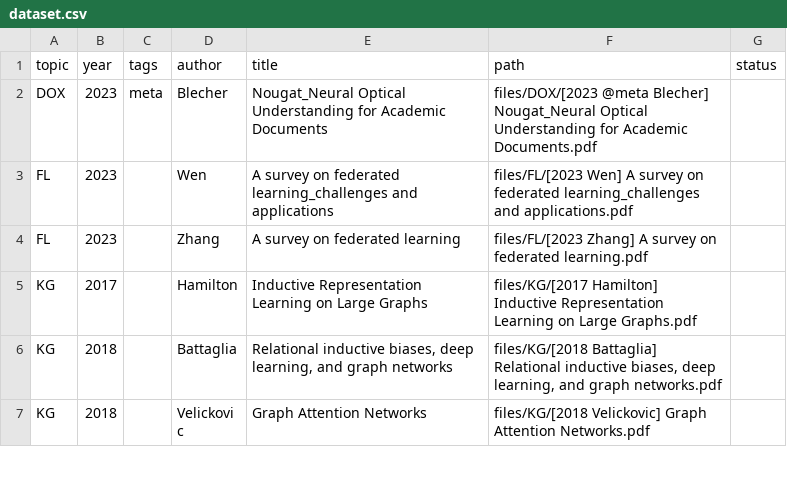
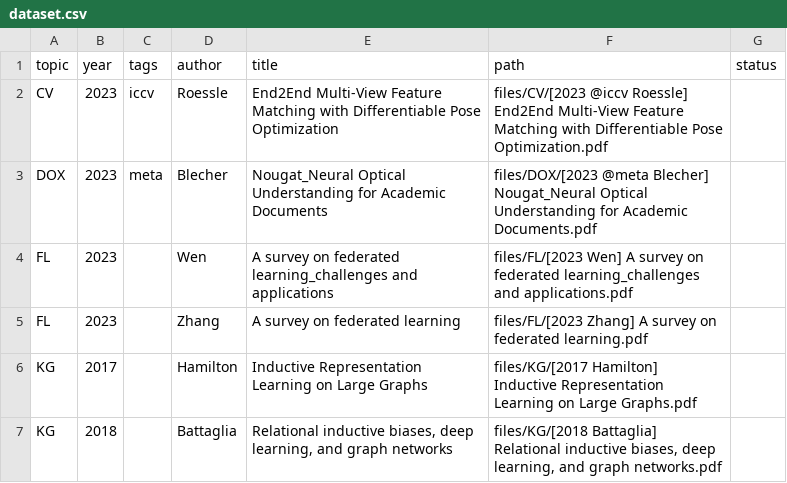
Before and after one commit to quyujunbbb/paper_collection, a CSV file: automation/dataset.csv, drawn as a sheet; only a part is shown; the shorter side is filled out with more unchanged rows.

```diff
--- a/automation/dataset.csv
+++ b/automation/dataset.csv
@@ -1,2 +1,3 @@
 topic,year,tags,author,title,path,status
+CV,2023,iccv,Roessle,End2End Multi-View Feature Matching with Differentiable Pose Optimization,files/CV/[2023 @iccv Roessle] End2End Multi-View Feature Matching with Differentiable Pose Optimization.pdf,
 DOX,2023,meta,Blecher,Nougat_Neural Optical Understanding for Academic Documents,files/DOX/[2023 @meta Blecher] Nougat_Neural Optical Understanding for Academic Documents.pdf,
```
Also changed, not shown: 5 other files.
